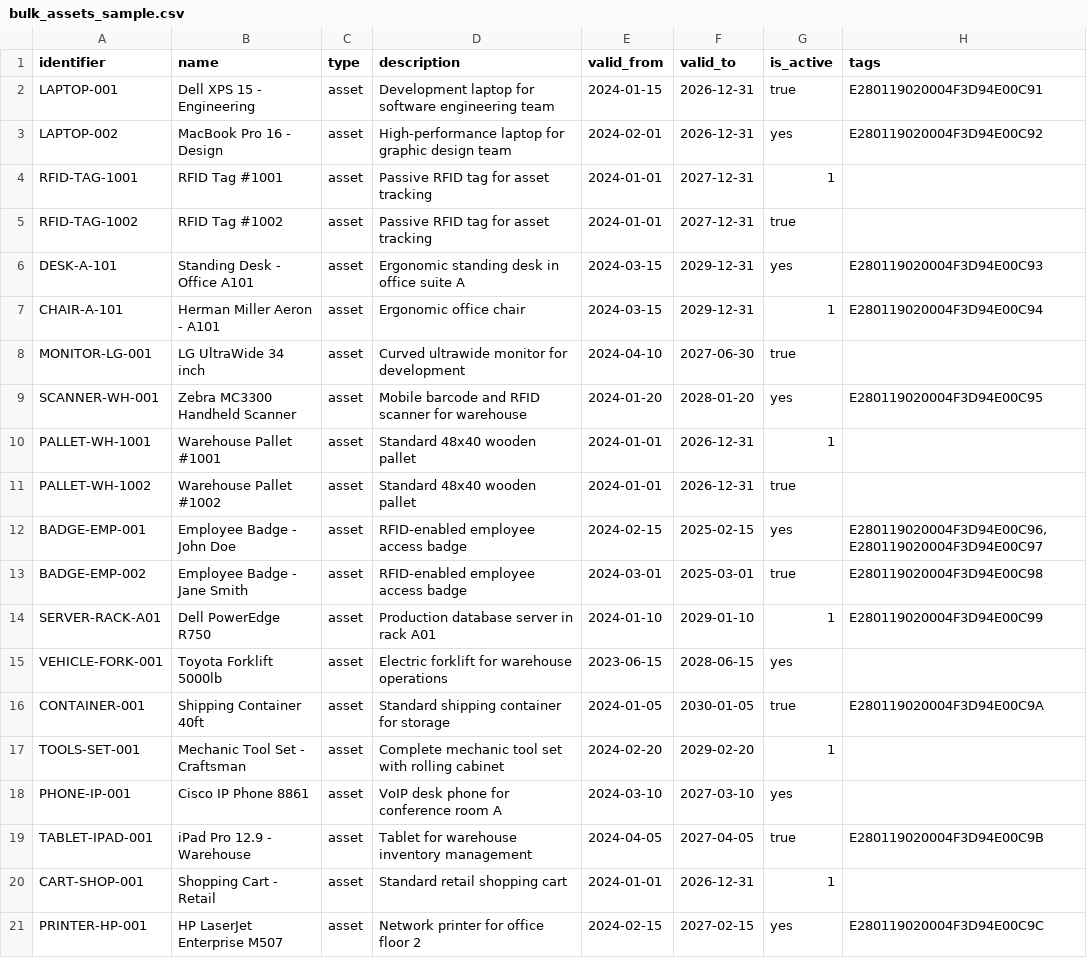
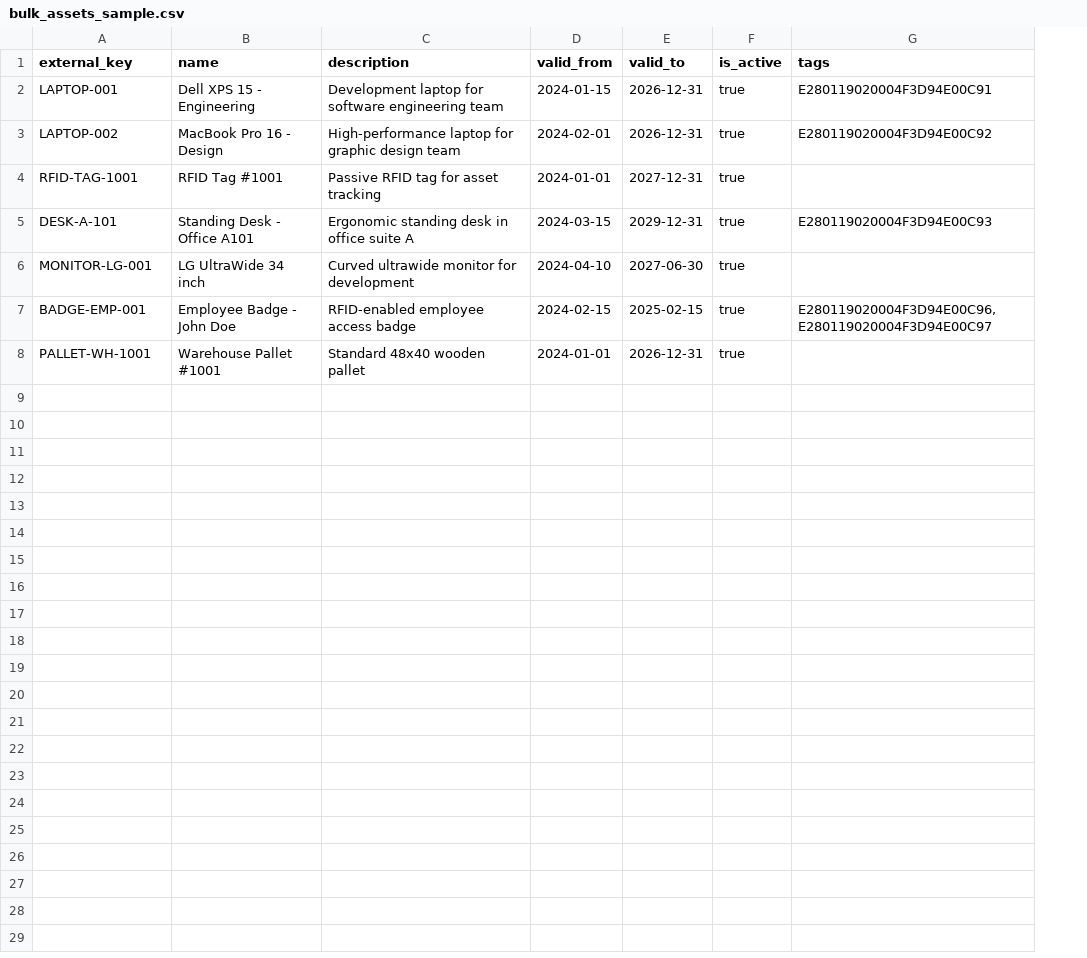
Before and after one commit to trakrf/platform, a CSV file: frontend/public/bulk_assets_sample.csv, drawn as a sheet; removed rows and columns are numbered as before the commit, all else as after; the diff names each change by its address in the sheet, - before the commit and + after, or states it on an @@ line.

```diff
--- a/frontend/public/bulk_assets_sample.csv
+++ b/frontend/public/bulk_assets_sample.csv
-column C (type), rows 2-4: all asset; row 6: asset; row 8: asset; row 12: asset
-A1: identifier
+A1: external_key
-F3 (is_active): yes
+F3 (is_active): true
-F4 (is_active): 1
+F4 (is_active): true
-row 5: RFID-TAG-1002 | RFID Tag #1002 | asset | Passive RFID tag for asset tracking | 2024-01-01 | 2027-12-31 | true
-F5 (is_active): yes
+F5 (is_active): true
-row 7: CHAIR-A-101 | Herman Miller Aeron - A101 | asset | Ergonomic office chair | 2024-03-15 | 2029-12-31 | 1 | E280119020004F3D94E00C94
-row 9: SCANNER-WH-001 | Zebra MC3300 Handheld Scanner | asset | Mobile barcode and RFID scanner for warehouse | 2024-01-20 | 2028-01-20 | yes | E280119020004F3D94E00C95
-row 10: PALLET-WH-1001 | Warehouse Pallet #1001 | asset | Standard 48x40 wooden pallet | 2024-01-01 | 2026-12-31 | 1
-row 11: PALLET-WH-1002 | Warehouse Pallet #1002 | asset | Standard 48x40 wooden pallet | 2024-01-01 | 2026-12-31 | true
-F7 (is_active): yes
+F7 (is_active): true
-row 13: BADGE-EMP-002 | Employee Badge - Jane Smith | asset | RFID-enabled employee access badge | 2024-03-01 | 2025-03-01 | true | E280119020004F3D94E00C98
-row 14: SERVER-RACK-A01 | Dell PowerEdge R750 | asset | Production database server in rack A01 | 2024-01-10 | 2029-01-10 | 1 | E280119020004F3D94E00C99
-row 15: VEHICLE-FORK-001 | Toyota Forklift 5000lb | asset | Electric forklift for warehouse operations | 2023-06-15 | 2028-06-15 | yes
-row 16: CONTAINER-001 | Shipping Container 40ft | asset | Standard shipping container for storage | 2024-01-05 | 2030-01-05 | true | E280119020004F3D94E00C9A
-row 17: TOOLS-SET-001 | Mechanic Tool Set - Craftsman | asset | Complete mechanic tool set with rolling cabinet | 2024-02-20 | 2029-02-20 | 1
-row 18: PHONE-IP-001 | Cisco IP Phone 8861 | asset | VoIP desk phone for conference room A | 2024-03-10 | 2027-03-10 | yes
-row 19: TABLET-IPAD-001 | iPad Pro 12.9 - Warehouse | asset | Tablet for warehouse inventory management | 2024-04-05 | 2027-04-05 | true | E280119020004F3D94E00C9B
-row 20: CART-SHOP-001 | Shopping Cart - Retail | asset | Standard retail shopping cart | 2024-01-01 | 2026-12-31 | 1
-row 21: PRINTER-HP-001 | HP LaserJet Enterprise M507 | asset | Network printer for office floor 2 | 2024-02-15 | 2027-02-15 | yes | E280119020004F3D94E00C9C
+row 8: PALLET-WH-1001 | Warehouse Pallet #1001 | Standard 48x40 wooden pallet | 2024-01-01 | 2026-12-31 | true
```
